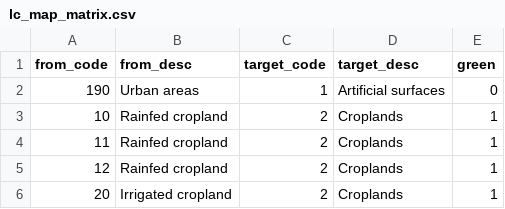
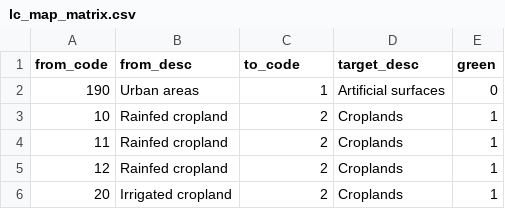
Before and after one commit to sepal-contrib/sepal_mgci, a CSV file: component/parameter/lc_map_matrix.csv, drawn as a sheet; only a part is shown.

Commit message:
feat(tables): rename and standarize transition table headers. - improve error handling

```diff
--- a/component/parameter/lc_map_matrix.csv
+++ b/component/parameter/lc_map_matrix.csv
@@ -1,2 +1,2 @@
-from_code,from_desc,target_code,target_desc,green
+from_code,from_desc,to_code,target_desc,green
 190,Urban areas,1,Artificial surfaces,0
```
Also changed, not shown: 7 other files.
